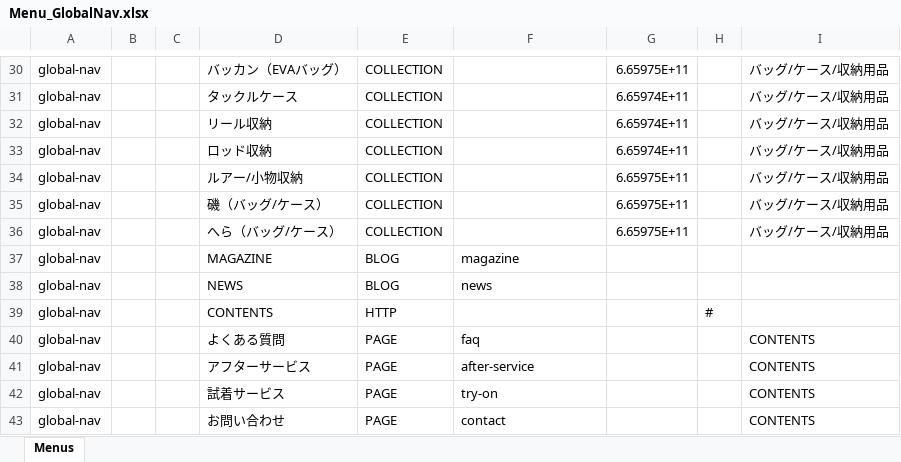
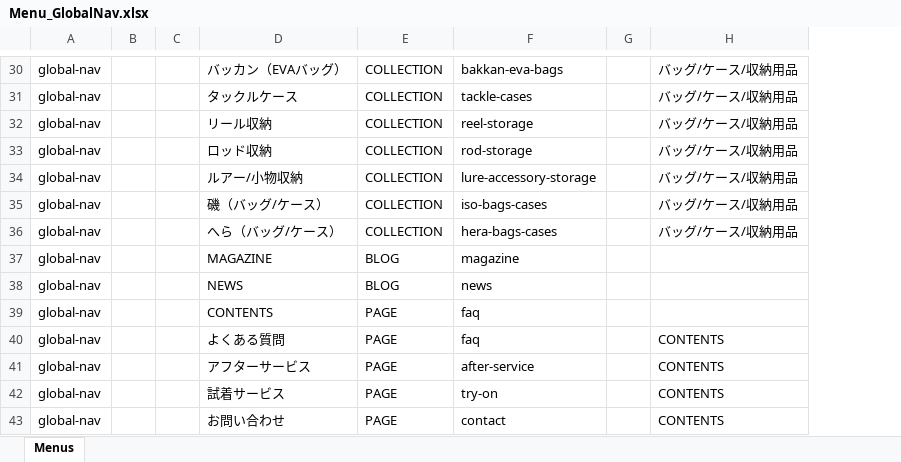
Before and after one commit to R6B-GH/shopify-shimano, an Excel workbook: altera/Menu_GlobalNav.xlsx, sheet Menus, drawn as a sheet; only a part is shown, gaps mark what is left out; values as stored, in another font and other column widths than the file's, no borders; removed rows and columns are numbered as before the commit, all else as after; the diff covers the shown part only; the diff names each change by its address in the sheet, - before the commit and + after, or states it on an @@ line.

```diff
--- a/altera/Menu_GlobalNav.xlsx (sheet Menus)
+++ b/altera/Menu_GlobalNav.xlsx (sheet Menus)
-column G, rows 30-36: 6.65975E+11 | 6.65974E+11 | 6.65974E+11 | 6.65974E+11 | 6.65975E+11 | 6.65975E+11 | 6.65975E+11
-F30: (empty)
+F30: bakkan-eva-bags
-F31: (empty)
+F31: tackle-cases
-F32: (empty)
+F32: reel-storage
-F33: (empty)
+F33: rod-storage
-F34: (empty)
+F34: lure-accessory-storage
-F35: (empty)
+F35: iso-bags-cases
-F36: (empty)
+F36: hera-bags-cases
-E39: HTTP
+E39: PAGE
-F39: (empty)
+F39: faq
-G39: #
+G39: (empty)
```
Also changed, not shown: 27 edited cells elsewhere in this sheet.
